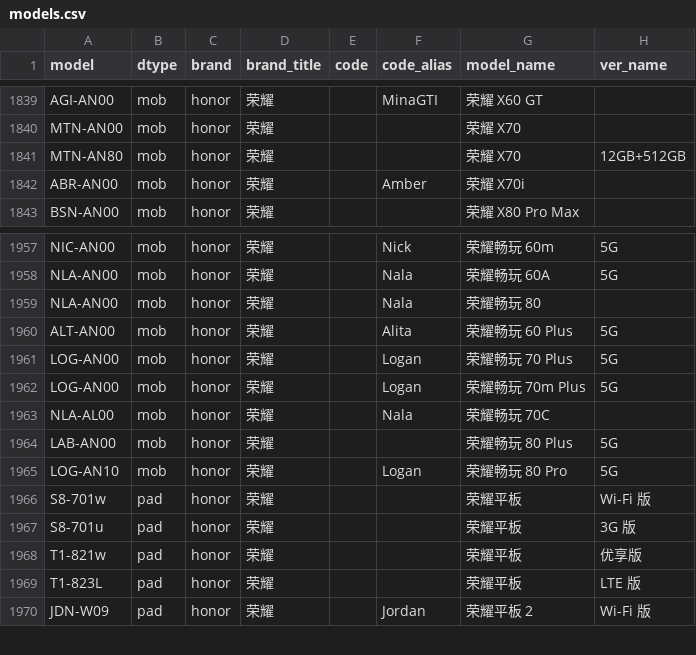
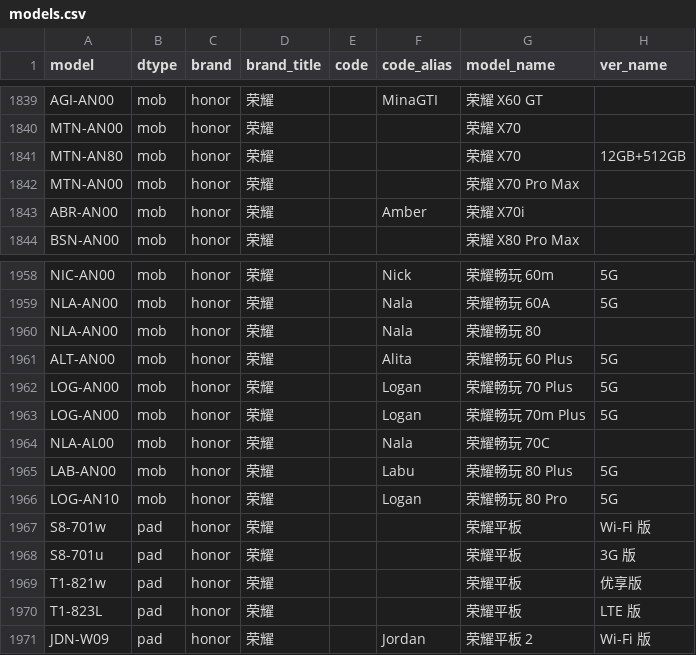
Before and after one commit to YuleBest/MobileModels-csv, a CSV file: models.csv, drawn as a sheet; only a part is shown, gaps mark what is left out.

```diff
--- a/models.csv
+++ b/models.csv
@@ -1841,2 +1841,3 @@ MTN-AN00,mob,honor,荣耀,,,荣耀 X70,
 MTN-AN80,mob,honor,荣耀,,,荣耀 X70,12GB+512GB
+MTN-AN00,mob,honor,荣耀,,,荣耀 X70 Pro Max,
 ABR-AN00,mob,honor,荣耀,,Amber,荣耀 X70i,
@@ -1963,3 +1964,3 @@ LOG-AN00,mob,honor,荣耀,,Logan,荣耀畅玩 70m Plus,5G
 NLA-AL00,mob,honor,荣耀,,Nala,荣耀畅玩 70C,
-LAB-AN00,mob,honor,荣耀,,,荣耀畅玩 80 Plus,5G
+LAB-AN00,mob,honor,荣耀,,Labu,荣耀畅玩 80 Plus,5G
 LOG-AN10,mob,honor,荣耀,,Logan,荣耀畅玩 80 Pro,5G
```
Also changed, not shown: 1 other file.
